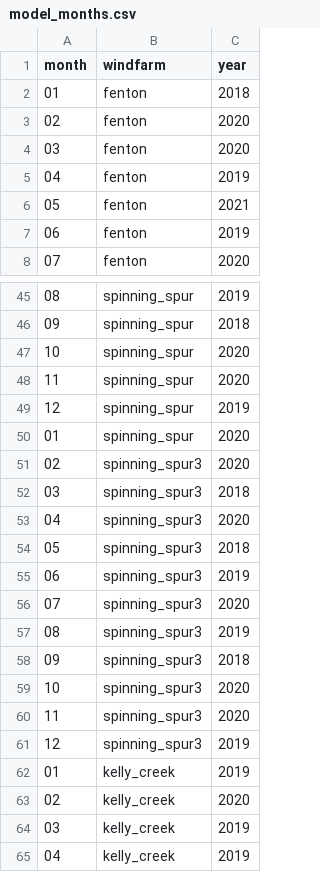
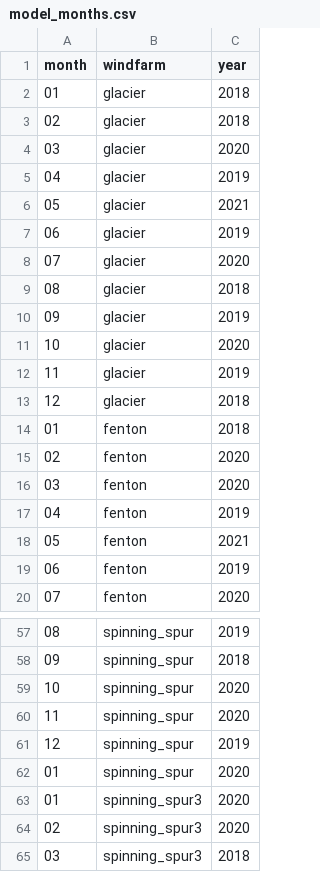
Before and after one commit to moptis/aws_wrf_tools, a CSV file: key_inputs/model_months.csv, drawn as a sheet; only a part is shown, gaps mark what is left out; the shorter side is filled out with more unchanged rows.

```diff
--- a/key_inputs/model_months.csv
+++ b/key_inputs/model_months.csv
@@ -1,2 +1,14 @@
 month,windfarm,year
+01,glacier,2018
+02,glacier,2018
+03,glacier,2020
+04,glacier,2019
+05,glacier,2021
+06,glacier,2019
+07,glacier,2020
+08,glacier,2018
+09,glacier,2019
+10,glacier,2020
+11,glacier,2019
+12,glacier,2018
 01,fenton,2018
@@ -50,2 +62,3 @@ month,windfarm,year
 01,spinning_spur,2020
+01,spinning_spur3,2020
 02,spinning_spur3,2020
```
Also changed, not shown: key_inputs/regions.csv, key_inputs/run_indices.csv, 21 other files.
